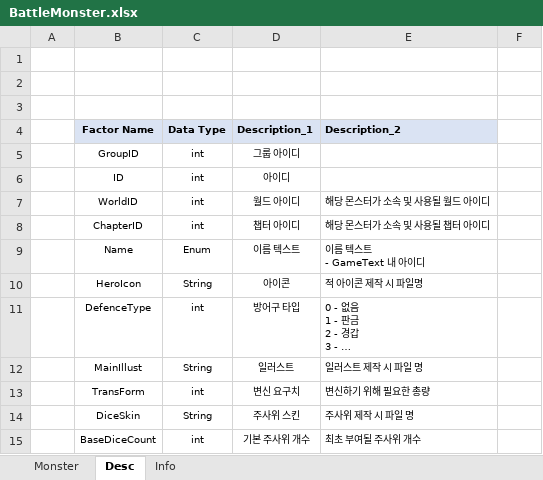
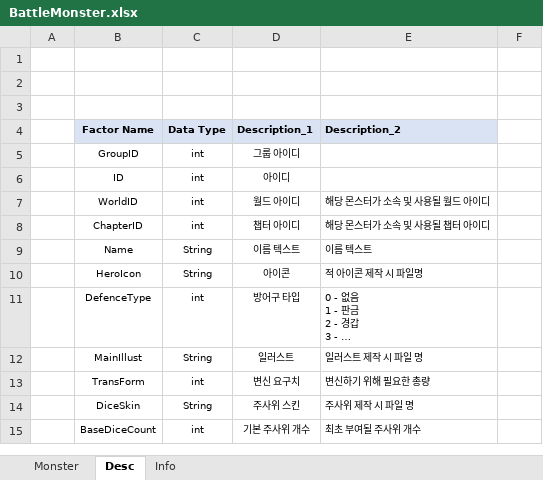
Before and after one commit to wkEatqua/wk, an Excel workbook: Excel/BattleMonster.xlsx, sheet Desc, drawn as a sheet; only a part is shown; long unchanged cells end in …; values as stored, in another font and other column widths than the file's, no borders; ↵ is a line break in a cell; the diff names each change by its address in the sheet, - before the commit and + after, or states it on an @@ line.

```diff
--- a/Excel/BattleMonster.xlsx (sheet Desc)
+++ b/Excel/BattleMonster.xlsx (sheet Desc)
-C9 (Data Type): Enum
+C9 (Data Type): String
-E9 (Description_2): 이름 텍스트 ↵ - GameText 내 아이디
+E9 (Description_2): 이름 텍스트
```
Also changed, not shown: sheet Monster, Excel/BattleSkill.xlsx, Excel/DEMCharacter.xlsx, 3 other files.
